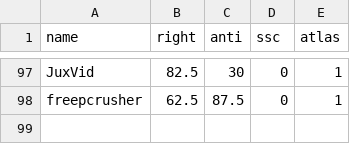
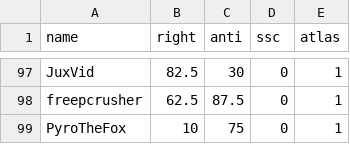
Before and after one commit to Enopoletus/quiz, a CSV file: forms.csv, drawn as a sheet; only a part is shown, gaps mark what is left out.

Commit message:
Update forms.csv

```diff
--- a/forms.csv
+++ b/forms.csv
@@ -98 +98,2 @@ JuxVid,82.5,30,0,1
 freepcrusher,62.5,87.5,0,1
+PyroTheFox,10,75,0,1
```
